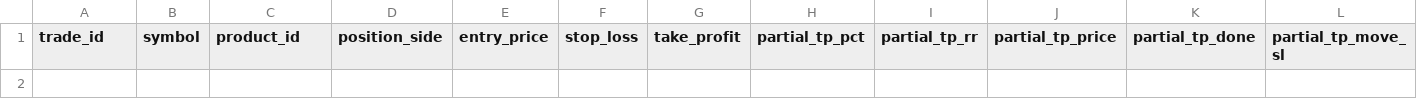
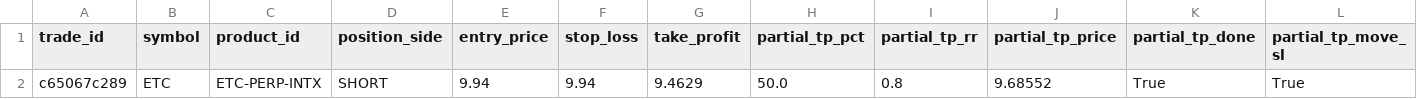
Before and after one commit to spirosrap/crypto-finance, a CSV file: trade_logs/paper_finder_open_positions.csv, drawn as a sheet; only a part is shown; rows hold the shown columns only; the diff names each change by its address in the sheet, - before the commit and + after, or states it on an @@ line.

```diff
--- a/trade_logs/paper_finder_open_positions.csv
+++ b/trade_logs/paper_finder_open_positions.csv
+row 2: c65067c289 | ETC | ETC-PERP-INTX | SHORT | 9.94 | 9.94 | 9.4629 | 50.0 | 0.8 | 9.68552 | True | True
```
Also changed, not shown: trade_logs/paper_finder_closed_positions.csv, trade_logs/watchdog_closed_positions.csv.
